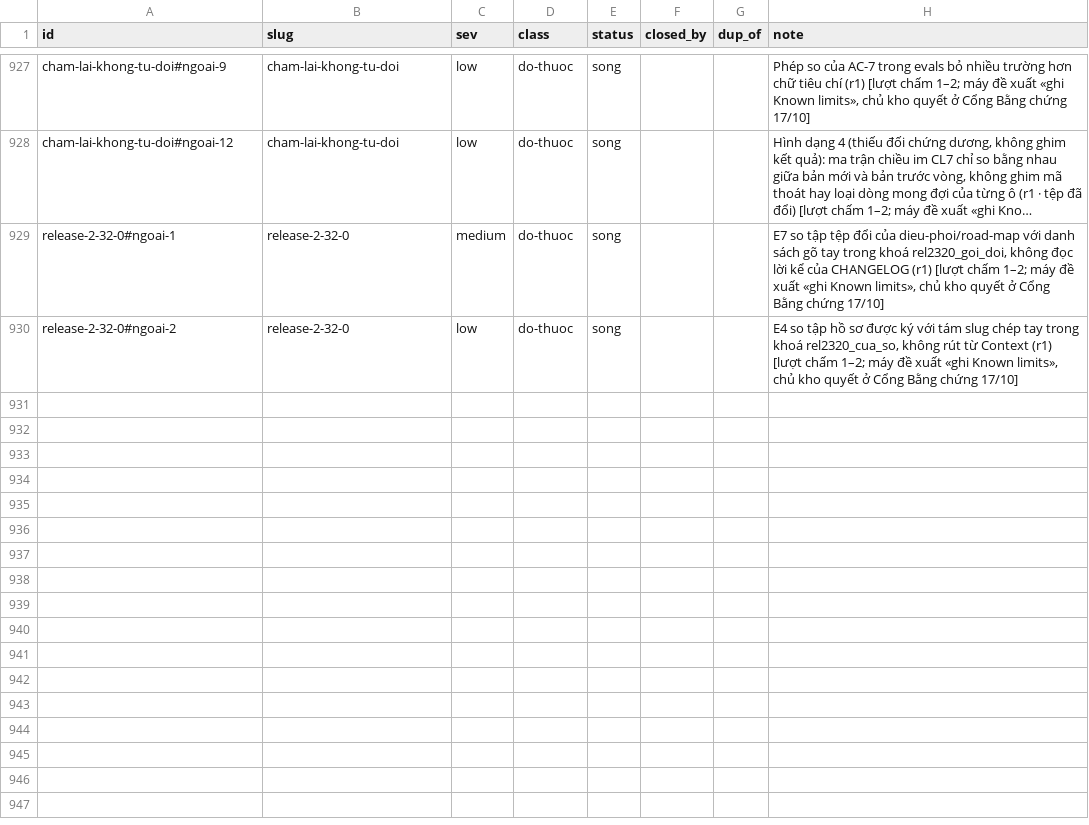
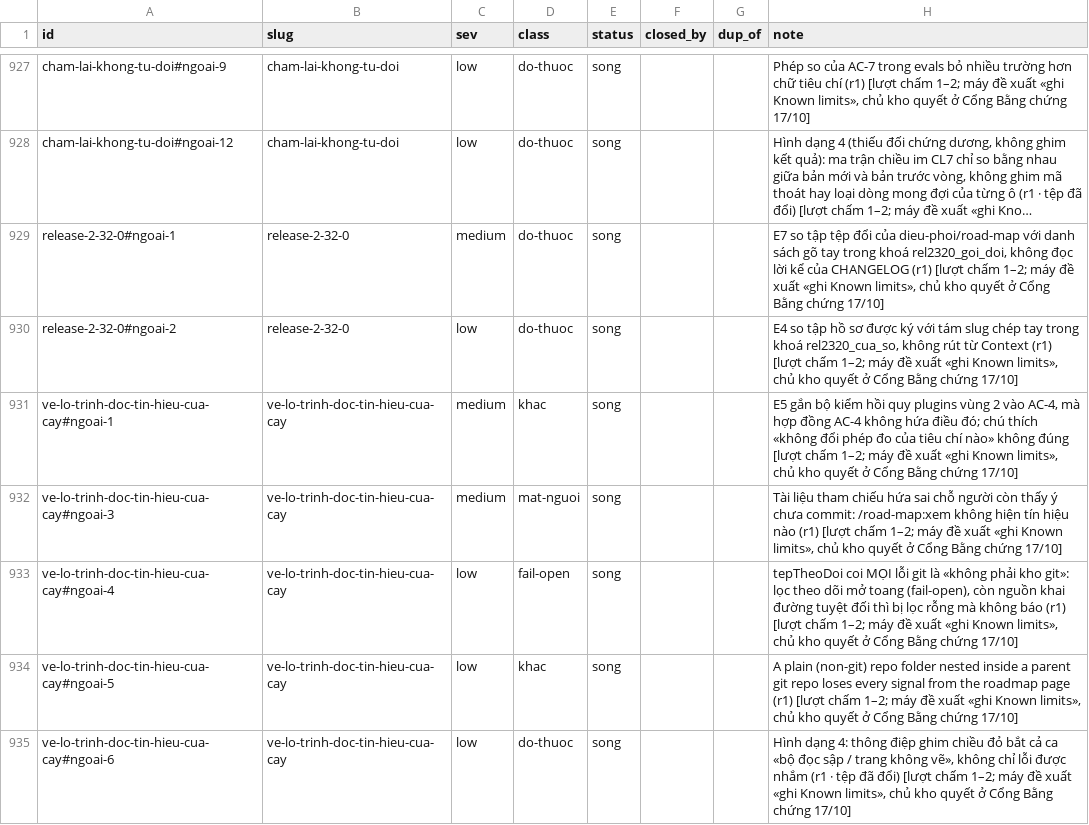
Before and after one commit to phanlemanh/acceptance-gate-kit, a TSV file: docs/research/known-limits-ledger.tsv, drawn as a sheet; only a part is shown, gaps mark what is left out; long unchanged cells end in …; the diff names each change by its address in the sheet, - before the commit and + after, or states it on an @@ line.

```diff
--- a/docs/research/known-limits-ledger.tsv
+++ b/docs/research/known-limits-ledger.tsv
+row 931: ve-lo-trinh-doc-tin-hieu-cua-cay#ngoai-1 | ve-lo-trinh-doc-tin-hieu-cua-cay | medium | khac | song |  |  | E5 gắn bộ kiểm hồi quy plugins vùng 2 vào AC-4, mà hợp đồng AC-4 không hứa điều đó; chú thích «không đổi phép đo của tiêu chí nào» không đúng [lượt chấm 1–2; máy đề xuất «ghi Known limits», chủ kho quyết ở Cổng Bằng chứng 17/10]
+row 932: ve-lo-trinh-doc-tin-hieu-cua-cay#ngoai-3 | ve-lo-trinh-doc-tin-hieu-cua-cay | medium | mat-nguoi | song |  |  | Tài liệu tham chiếu hứa sai chỗ người còn thấy ý chưa commit: /road-map:xem không hiện tín hiệu nào (r1) [lượt chấm 1–2; máy đề xuất «ghi Known limits», chủ kho quyết ở Cổng Bằng chứng 17/10]
+row 933: ve-lo-trinh-doc-tin-hieu-cua-cay#ngoai-4 | ve-lo-trinh-doc-tin-hieu-cua-cay | low | fail-open | song |  |  | tepTheoDoi coi MỌI lỗi git là «không phải kho git»: lọc theo dõi mở toang (fail-open), còn nguồn khai đường tuyệt đối thì bị lọc rỗng mà không báo (r1) [lượt chấm 1–2; máy đề xuất «ghi Known limits», chủ kho quyết ở Cổng Bằng chứng 17/10]
+row 934: ve-lo-trinh-doc-tin-hieu-cua-cay#ngoai-5 | ve-lo-trinh-doc-tin-hieu-cua-cay | low | khac | song |  |  | A plain (non-git) repo folder nested inside a parent git repo loses every signal from the roadmap page (r1) [lượt chấm 1–2; máy đề xuất «ghi Known limits», chủ kho quyết ở Cổng Bằng chứng 17/10]
+row 935: ve-lo-trinh-doc-tin-hieu-cua-cay#ngoai-6 | ve-lo-trinh-doc-tin-hieu-cua-cay | low | do-thuoc | song |  |  | Hình dạng 4: thông điệp ghim chiều đỏ bắt cả ca «bộ đọc sập / trang không vẽ», không chỉ lỗi được nhắm (r1 · tệp đã đổi) [lượt chấm 1–2; máy đề xuất «ghi Known limits», chủ kho quyết ở Cổng Bằng chứng 17/10]
```
Also changed, not shown: 7 other files.
